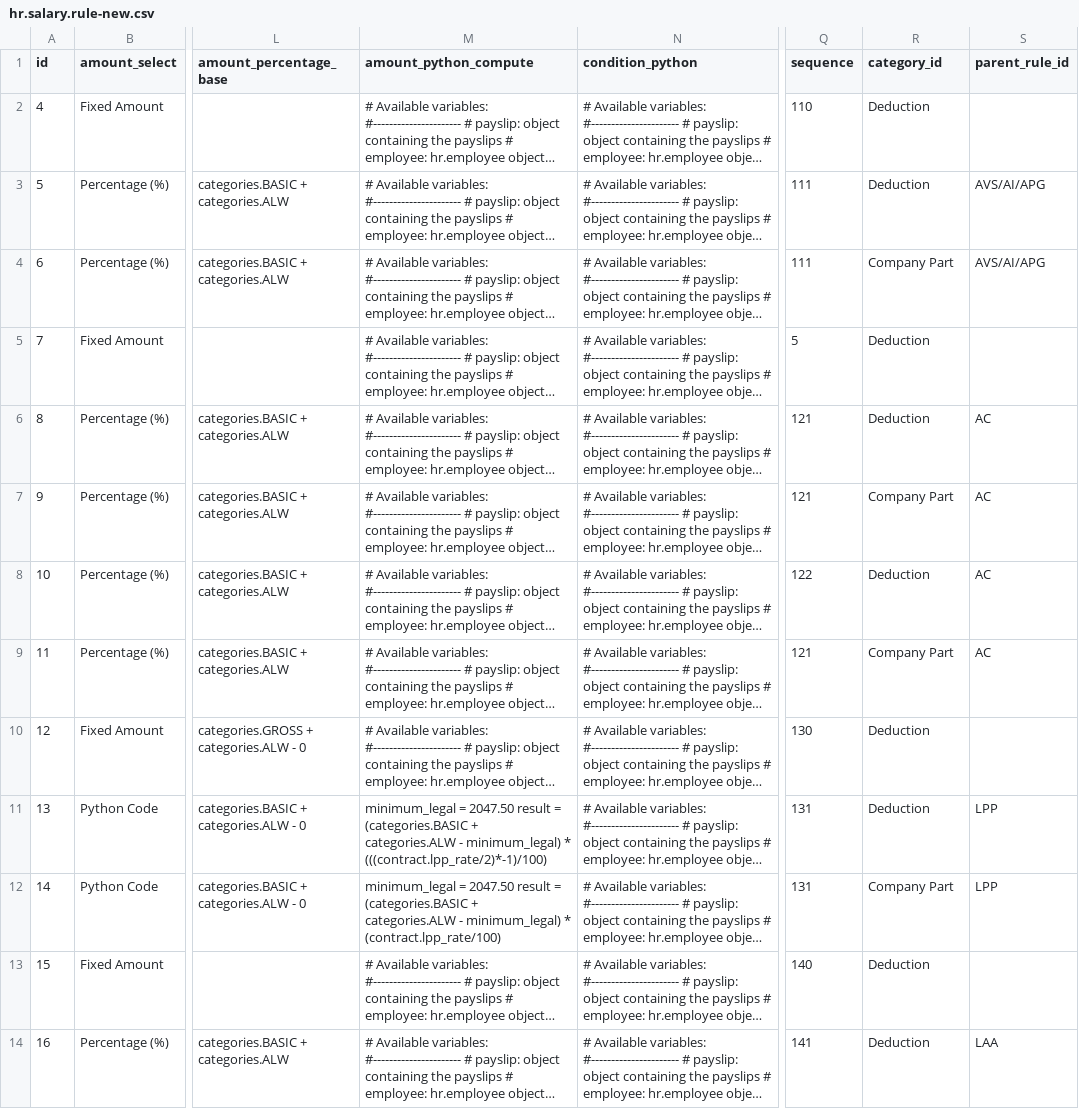
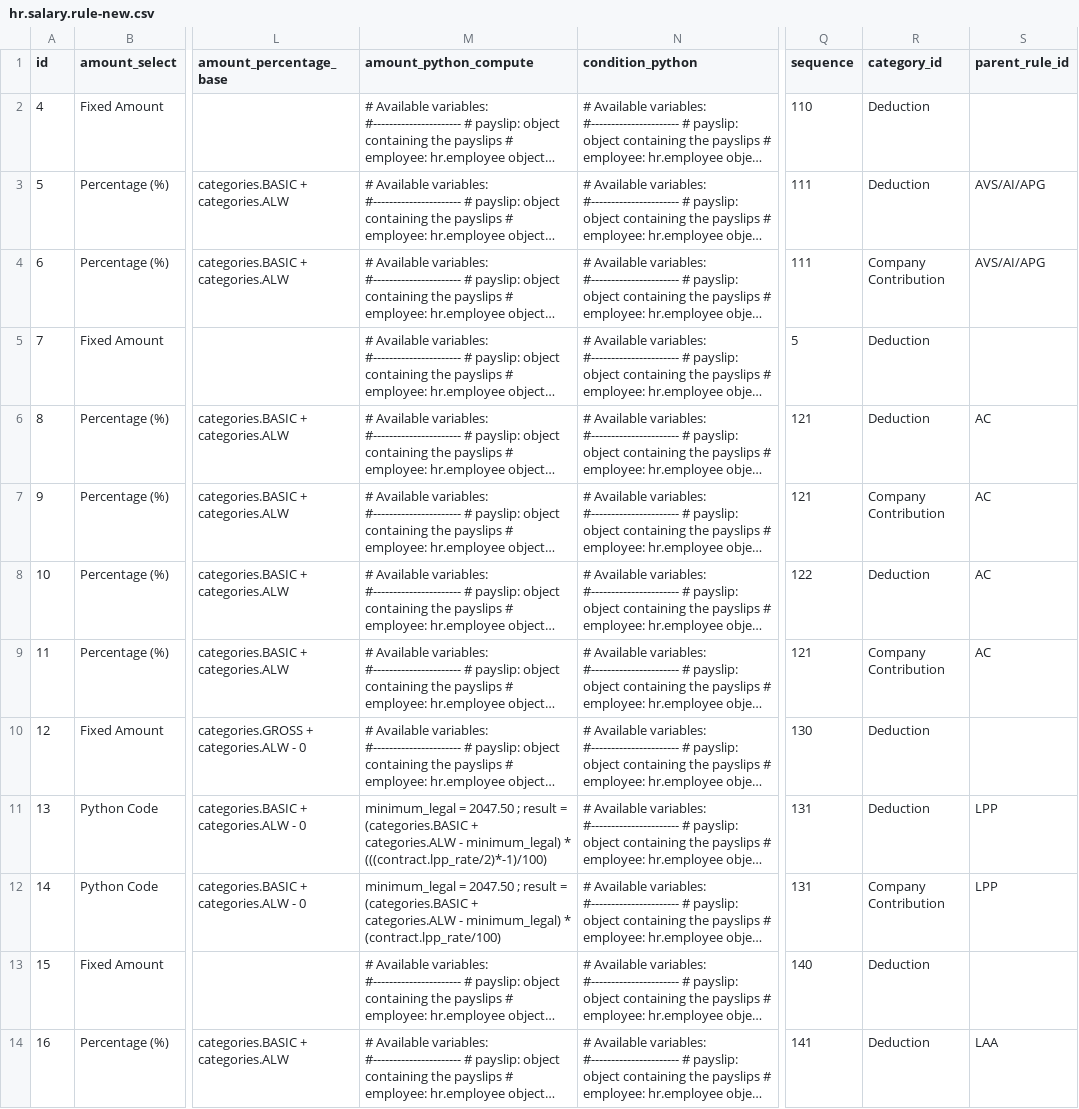
Before and after one commit to open-net-sarl/l10n_ch_hr_payroll, a CSV file: data/hr.salary.rule-new.csv, drawn as a sheet; only a part is shown, gaps mark what is left out; long unchanged cells end in …; the diff covers the shown part only; the diff names each change by its address in the sheet, - before the commit and + after, or states it on an @@ line.

Commit message:
Fix problem with python code in multilines in CSV file.

```diff
--- a/data/hr.salary.rule-new.csv
+++ b/data/hr.salary.rule-new.csv
-R4 (category_id): Company Part
+R4 (category_id): Company Contribution
-R7 (category_id): Company Part
+R7 (category_id): Company Contribution
-R9 (category_id): Company Part
+R9 (category_id): Company Contribution
-M11 (amount_python_compute): …= 2047.50 result =…
+M11 (amount_python_compute): …= 2047.50 ; result =…
-M12 (amount_python_compute): …= 2047.50 result =…
+M12 (amount_python_compute): …= 2047.50 ; result =…
-R12 (category_id): Company Part
+R12 (category_id): Company Contribution
```
Also changed, not shown: 3 edited cells elsewhere in this file.
